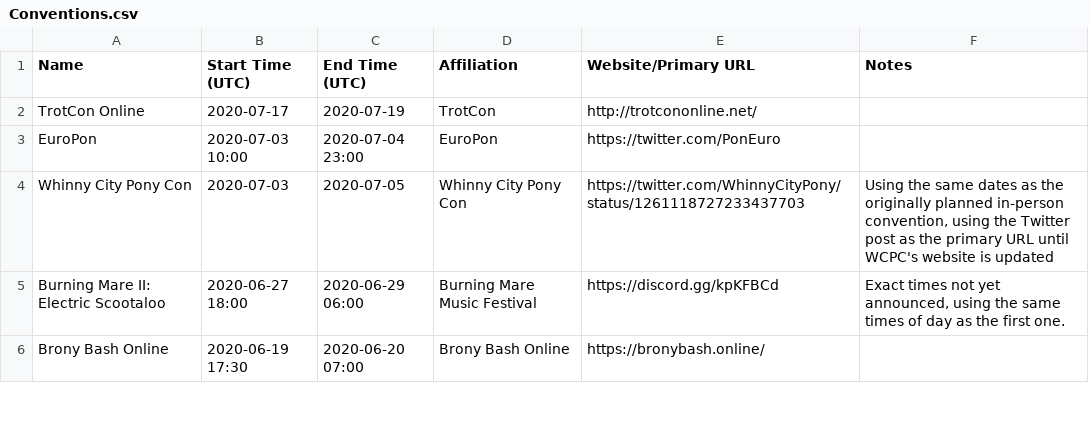
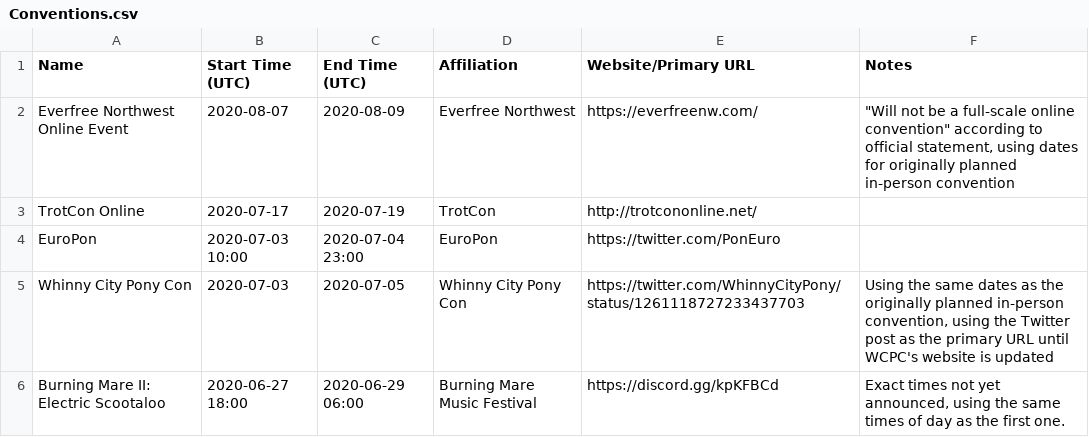
Before and after one commit to jack126guy/online-pony-events-covid-19, a CSV file: Conventions.csv, drawn as a sheet; only a part is shown; the shorter side is filled out with more unchanged rows; the diff names each change by its address in the sheet, - before the commit and + after, or states it on an @@ line.

Commit message:
Add Everfree Northwest online event

```diff
--- a/Conventions.csv
+++ b/Conventions.csv
+row 2: Everfree Northwest Online Event | 2020-08-07 | 2020-08-09 | Everfree Northwest | https://everfreenw.com/ | "Will not be a full-scale online convention" according to official statement, using dates for originally planned in-person convention
```
